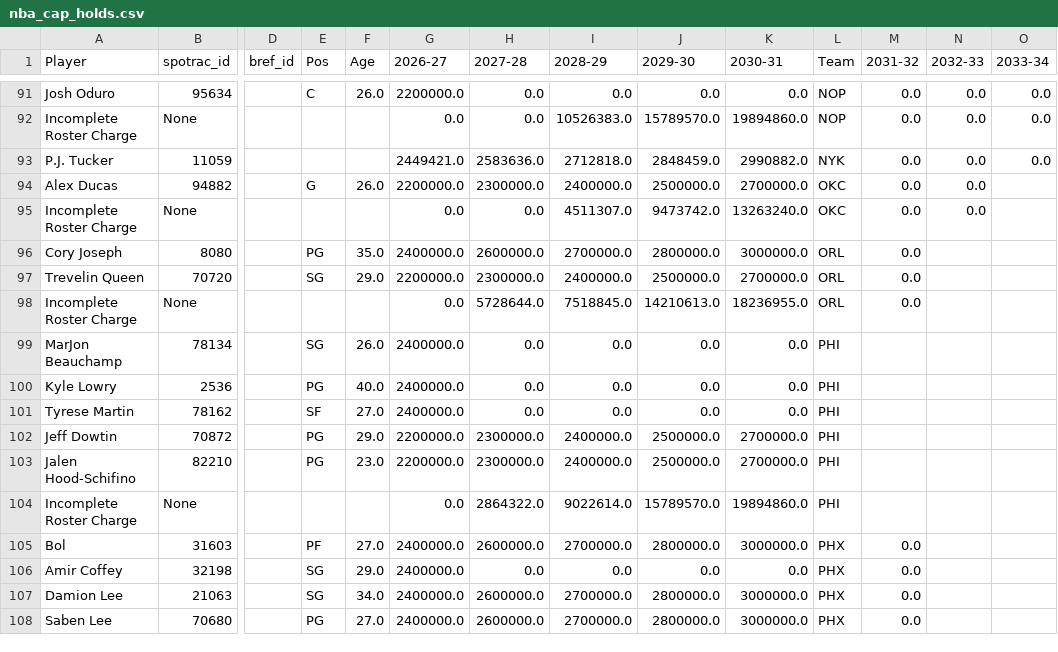
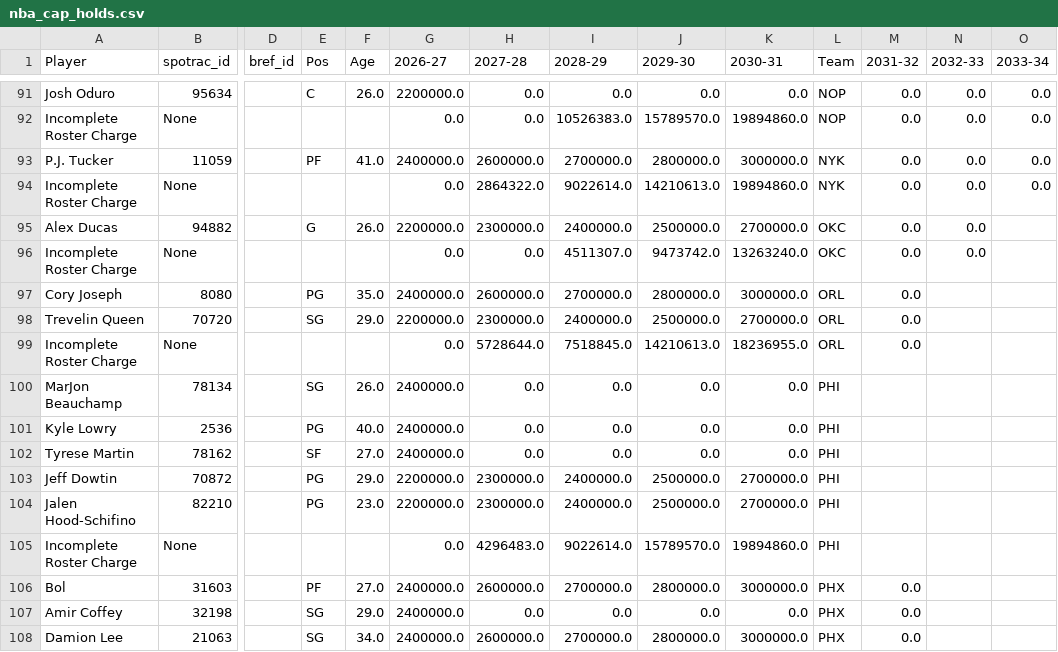
Before and after one commit to gabriel1200/site_Data, a CSV file: nba_cap_holds.csv, drawn as a sheet; only a part is shown, gaps mark what is left out; the shorter side is filled out with more unchanged rows; addresses are those after the commit; rows hold the shown columns only; the diff names each change by its address in the sheet, - before the commit and + after, or states it on an @@ line.

```diff
--- a/nba_cap_holds.csv
+++ b/nba_cap_holds.csv
-E93 (Pos): (empty)
+E93 (Pos): PF
-F93 (Age): (empty)
+F93 (Age): 41.0
-G93 (2026-27): 2449421.0
+G93 (2026-27): 2400000.0
-H93 (2027-28): 2583636.0
+H93 (2027-28): 2600000.0
-I93 (2028-29): 2712818.0
+I93 (2028-29): 2700000.0
-J93 (2029-30): 2848459.0
+J93 (2029-30): 2800000.0
-K93 (2030-31): 2990882.0
+K93 (2030-31): 3000000.0
+row 94: Incomplete Roster Charge | None |  |  |  | 0.0 | 2864322.0 | 9022614.0 | 14210613.0 | 19894860.0 | NYK | 0.0 | 0.0 | 0.0
-H105 (2027-28): 2864322.0
+H105 (2027-28): 4296483.0
```
Also changed, not shown: figures/crosswalk_unmatched.csv, figures/manual_ids_template.csv, 5 other files.
